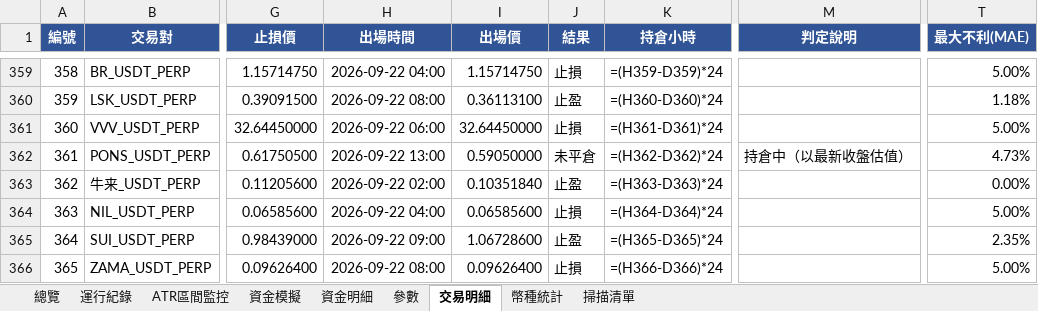
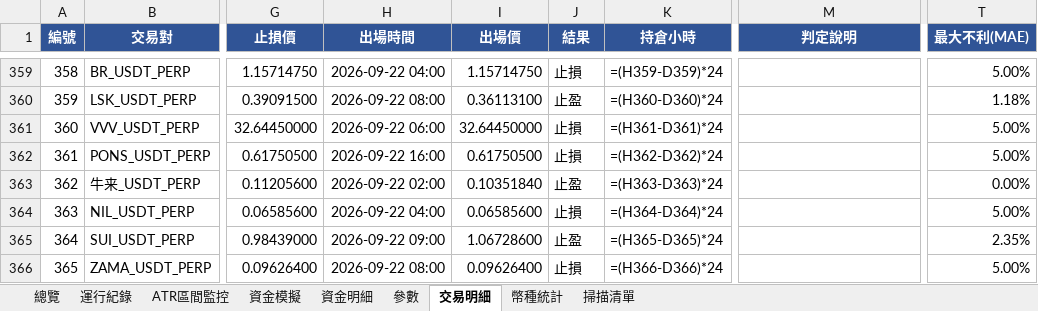
Before and after one commit to timzen43210/Crypto_Trader, an Excel workbook: output/dryrun_watch.xlsx, sheet 交易明細, drawn as a sheet; only a part is shown, gaps mark what is left out; values as stored, in another font and other column widths than the file's, no borders; formulas without a stored value are shown as written; conditional formats not drawn; the diff covers the shown part only; the diff names each change by its address in the sheet, - before the commit and + after, or states it on an @@ line.

```diff
--- a/output/dryrun_watch.xlsx (sheet 交易明細)
+++ b/output/dryrun_watch.xlsx (sheet 交易明細)
-H362 (出場時間): 2026-09-22 13:00
+H362 (出場時間): 2026-09-22 16:00
-I362 (出場價): 0.59050000
+I362 (出場價): 0.61750500
-J362 (結果): 未平倉
+J362 (結果): 止損
-M362 (判定說明): 持倉中（以最新收盤估值）
+M362 (判定說明): (empty)
-T362 (最大不利(MAE)): 4.73%
+T362 (最大不利(MAE)): 5.00%
```
Also changed, not shown: 4 added rows and 18 edited cells elsewhere in this sheet, sheet 幣種統計, sheet 資金明細, sheet 總覽, sheet 資金模擬, sheet ATR區間監控, sheet 運行紀錄, 2 more sheets, charts or pictures, output/dryrun_rev.xlsx, output/dryrun_rev_wide.xlsx, 3 other files.
